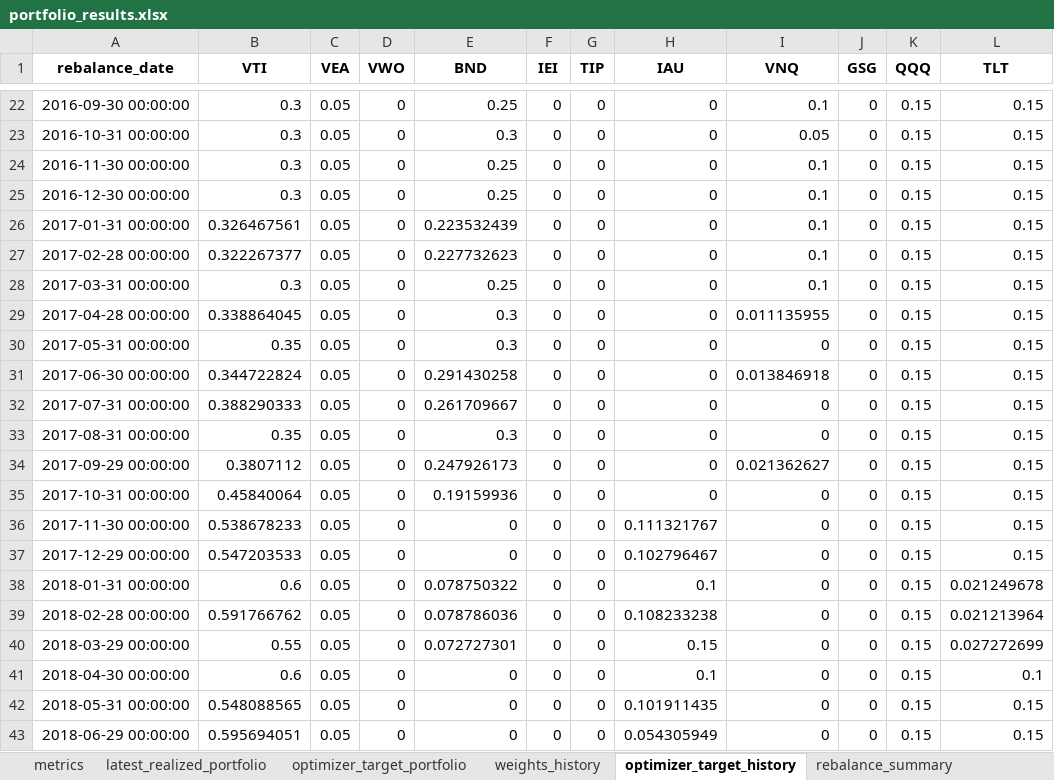
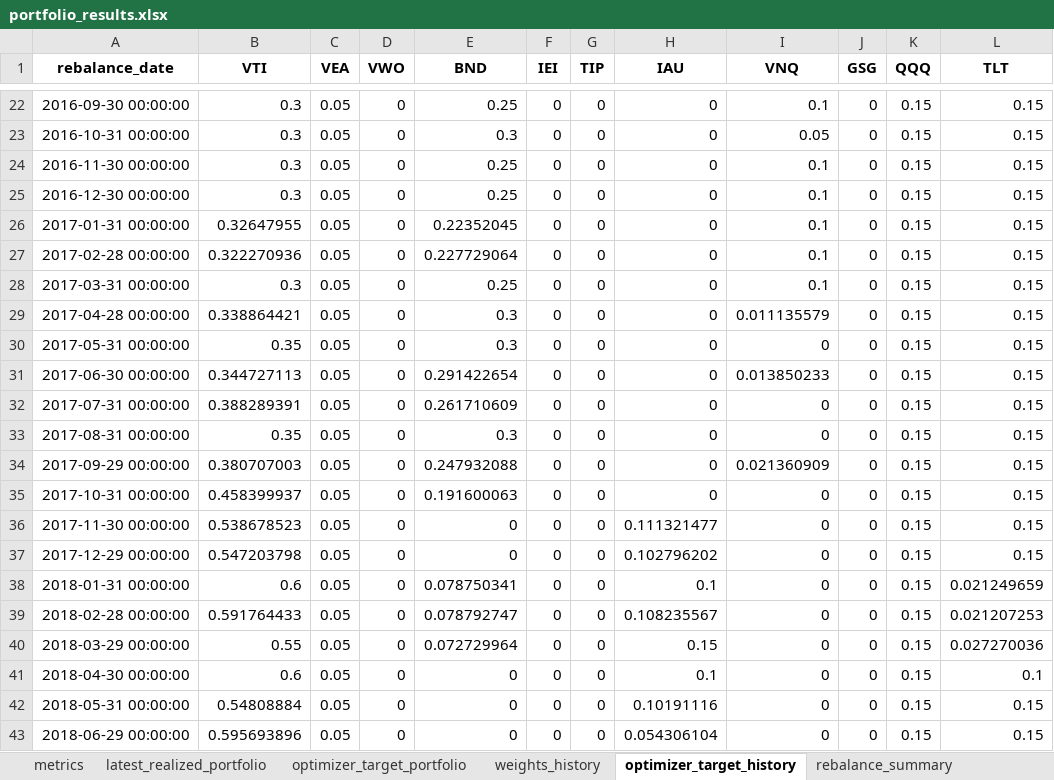
Before and after one commit to ignacio-ireta/etf-portfolio-research, an Excel workbook: reports/excel/portfolio_results.xlsx, sheet optimizer_target_history, drawn as a sheet; only a part is shown, gaps mark what is left out; values as stored, in another font and other column widths than the file's, no borders; the diff covers the shown part only; the diff names each change by its address in the sheet, - before the commit and + after, or states it on an @@ line.

```diff
--- a/reports/excel/portfolio_results.xlsx (sheet optimizer_target_history)
+++ b/reports/excel/portfolio_results.xlsx (sheet optimizer_target_history)
-B26 (VTI): 0.326467561
+B26 (VTI): 0.32647955
-E26 (BND): 0.223532439
+E26 (BND): 0.22352045
-B27 (VTI): 0.322267377
+B27 (VTI): 0.322270936
-E27 (BND): 0.227732623
+E27 (BND): 0.227729064
-B29 (VTI): 0.338864045
+B29 (VTI): 0.338864421
-I29 (VNQ): 0.011135955
+I29 (VNQ): 0.011135579
-B31 (VTI): 0.344722824
+B31 (VTI): 0.344727113
-E31 (BND): 0.291430258
+E31 (BND): 0.291422654
-I31 (VNQ): 0.013846918
+I31 (VNQ): 0.013850233
-B32 (VTI): 0.388290333
+B32 (VTI): 0.388289391
-E32 (BND): 0.261709667
+E32 (BND): 0.261710609
-B34 (VTI): 0.3807112
+B34 (VTI): 0.380707003
-E34 (BND): 0.247926173
+E34 (BND): 0.247932088
-I34 (VNQ): 0.021362627
+I34 (VNQ): 0.021360909
-B35 (VTI): 0.45840064
+B35 (VTI): 0.458399937
-E35 (BND): 0.19159936
+E35 (BND): 0.191600063
-B36 (VTI): 0.538678233
+B36 (VTI): 0.538678523
-H36 (IAU): 0.111321767
+H36 (IAU): 0.111321477
-B37 (VTI): 0.547203533
+B37 (VTI): 0.547203798
-H37 (IAU): 0.102796467
+H37 (IAU): 0.102796202
-E38 (BND): 0.078750322
+E38 (BND): 0.078750341
-L38 (TLT): 0.021249678
+L38 (TLT): 0.021249659
-B39 (VTI): 0.591766762
+B39 (VTI): 0.591764433
-E39 (BND): 0.078786036
+E39 (BND): 0.078792747
-H39 (IAU): 0.108233238
+H39 (IAU): 0.108235567
-L39 (TLT): 0.021213964
+L39 (TLT): 0.021207253
-E40 (BND): 0.072727301
+E40 (BND): 0.072729964
-L40 (TLT): 0.027272699
+L40 (TLT): 0.027270036
-B42 (VTI): 0.548088565
+B42 (VTI): 0.54808884
-H42 (IAU): 0.101911435
+H42 (IAU): 0.10191116
-B43 (VTI): 0.595694051
+B43 (VTI): 0.595693896
-H43 (IAU): 0.054305949
+H43 (IAU): 0.054306104
```
Also changed, not shown: 1 removed row and 119 edited cells elsewhere in this sheet, sheet realized_constraint_warnings, sheet weights_history, sheet rebalance_summary, sheet covariance, sheet metrics, sheet weighted_expense_over_time, 11 more sheets, reports/excel/optimized_portfolios.xlsx, 52 other files.
